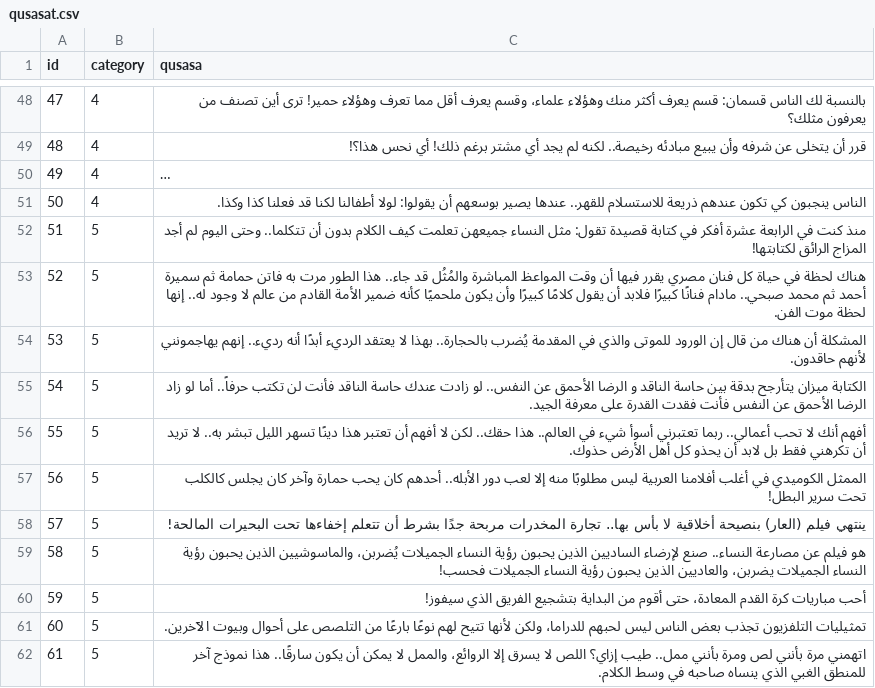
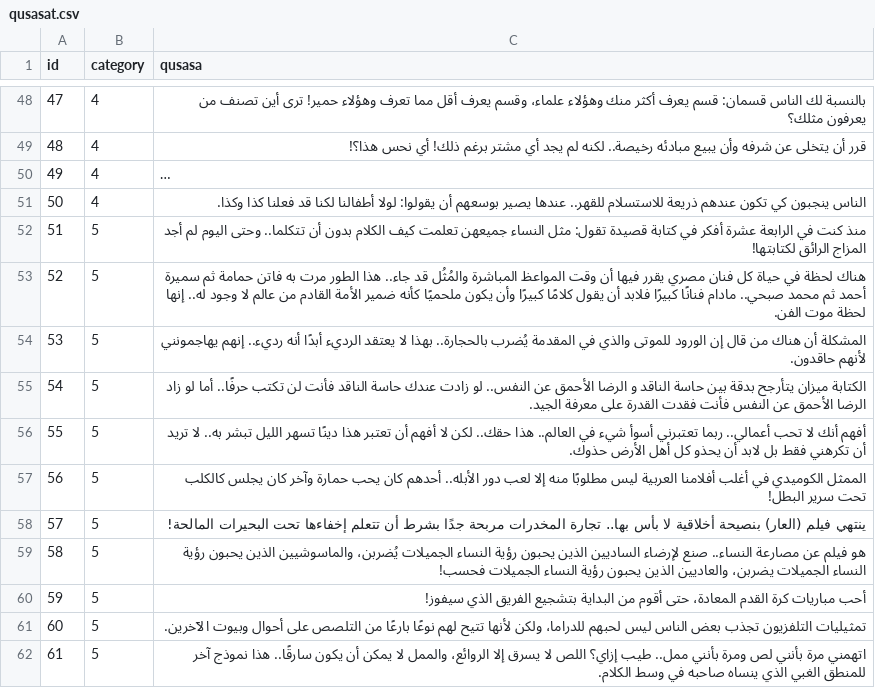
Before and after one commit to hammady/qusasat, a CSV file: data/qusasat.csv, drawn as a sheet; only a part is shown, gaps mark what is left out; long unchanged cells end in ….

Commit message:
Update qusasat.csv

```diff
--- a/data/qusasat.csv
+++ b/data/qusasat.csv
@@ -57,3 +57,3 @@ id,category,qusasa
 53,5,المشكلة أن هناك من قال إن الورود للموتى والذي في المقدمة يُضرب بالحجارة.. بهذا لا يعتقد الرديء أبدًا أنه رديء.. إنهم يهاجمونني لأنهم حاقدون.
-54,5,الكتابة ميزان يتأرجح بدقة بين حاسة الناقد و الرضا الأحمق عن النفس.. لو زادت عندك حاسة الناقد فأنت لن تكتب حرفاً.. أما لو زاد الرضا الأحمق عن النفس فأنت فقدت القدرة على معرفة الجيد.
+54,5,الكتابة ميزان يتأرجح بدقة بين حاسة الناقد و الرضا الأحمق عن النفس.. لو زادت عندك حاسة الناقد فأنت لن تكتب حرفًا.. أما لو زاد الرضا الأحمق عن النفس فأنت فقدت القدرة على معرفة الجيد.
 55,5,أفهم أنك لا تحب أعمالي.. ربما تعتبرني أسوأ شيء في العالم.. هذا حقك.. لكن لا أفهم أن تعتبر هذا دينًا تسهر الليل تبشر به.. لا تريد أن تكرهني فقط بل لابد أن يحذو كل أهل الأرض حذوك.
```
